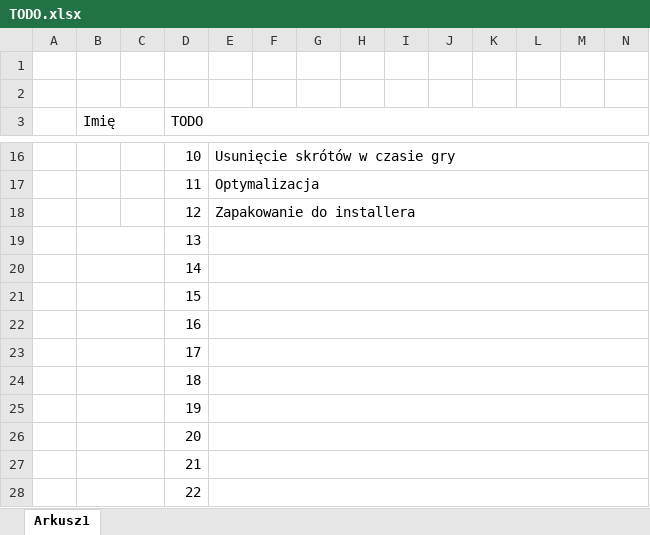
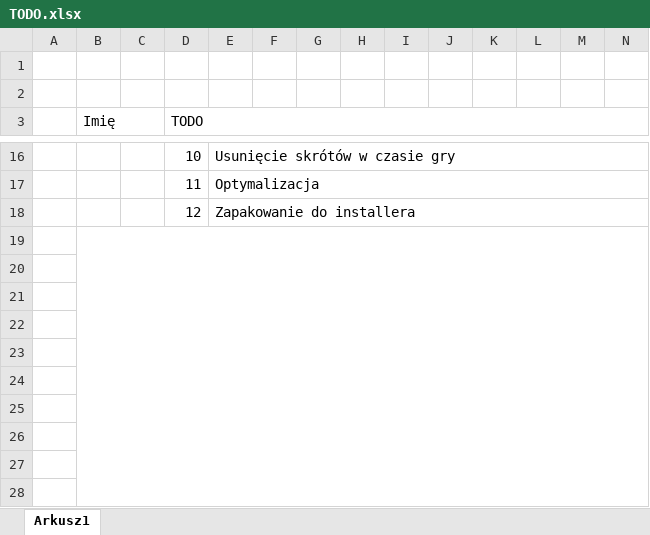
Before and after one commit to LukaszSztukiewicz/ReflexMeasurement, an Excel workbook: PlanPracy/TODO.xlsx, sheet Arkusz1, drawn as a sheet; only a part is shown, gaps mark what is left out; values as stored, in another font and other column widths than the file's, no cell formats; removed rows and columns are numbered as before the commit, all else as after; the diff covers the shown part only; the diff names each change by its address in the sheet, - before the commit and + after, or states it on an @@ line.

```diff
--- a/PlanPracy/TODO.xlsx (sheet Arkusz1)
+++ b/PlanPracy/TODO.xlsx (sheet Arkusz1)
-B19:C19 merged
+B19:P33 merged
-D19 (TODO): 13
+D19 (TODO): (empty)
-E19:O19 merged
-B20:C20 merged
-D20 (TODO): 14
+D20 (TODO): (empty)
-E20:O20 merged
-B21:C21 merged
-D21 (TODO): 15
+D21 (TODO): (empty)
-E21:O21 merged
-B22:C22 merged
-D22 (TODO): 16
+D22 (TODO): (empty)
-E22:O22 merged
-B23:C23 merged
-D23 (TODO): 17
+D23 (TODO): (empty)
-E23:O23 merged
-B24:C24 merged
-D24 (TODO): 18
+D24 (TODO): (empty)
-E24:O24 merged
-B25:C25 merged
-D25 (TODO): 19
+D25 (TODO): (empty)
-E25:O25 merged
-B26:C26 merged
-D26 (TODO): 20
+D26 (TODO): (empty)
-E26:O26 merged
-B27:C27 merged
-D27 (TODO): 21
+D27 (TODO): (empty)
-E27:O27 merged
-B28:C28 merged
-D28 (TODO): 22
+D28 (TODO): (empty)
-E28:O28 merged
```
Also changed, not shown: 14 added rows, 14 removed rows, 16 edited cells and merged cells elsewhere in this sheet, cell formats, 12 other files.
